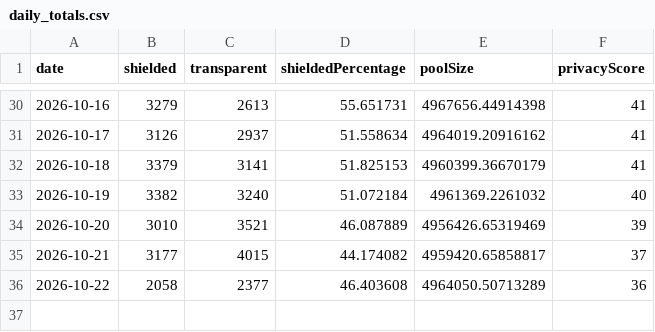
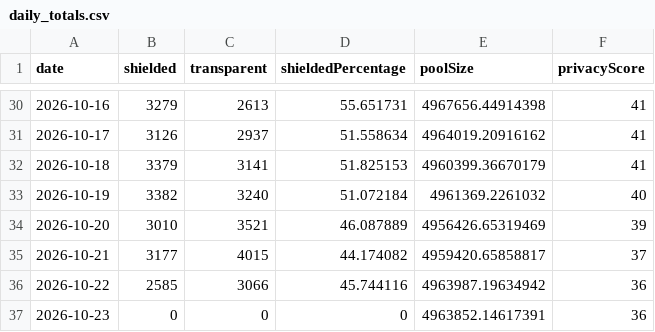
Before and after one commit to kellyonchain/zec-flow-digest, a CSV file: data/daily_totals.csv, drawn as a sheet; only a part is shown, gaps mark what is left out.

```diff
--- a/data/daily_totals.csv
+++ b/data/daily_totals.csv
@@ -35,2 +35,3 @@ date,shielded,transparent,shieldedPercentage,poolSize,privacyScore
 2026-10-21,3177,4015,44.174082,4959420.65858817,37
-2026-10-22,2058,2377,46.403608,4964050.50713289,36
+2026-10-22,2585,3066,45.744116,4963987.19634942,36
+2026-10-23,0,0,0,4963852.14617391,36
```
Also changed, not shown: data/pool_snapshots.csv.
